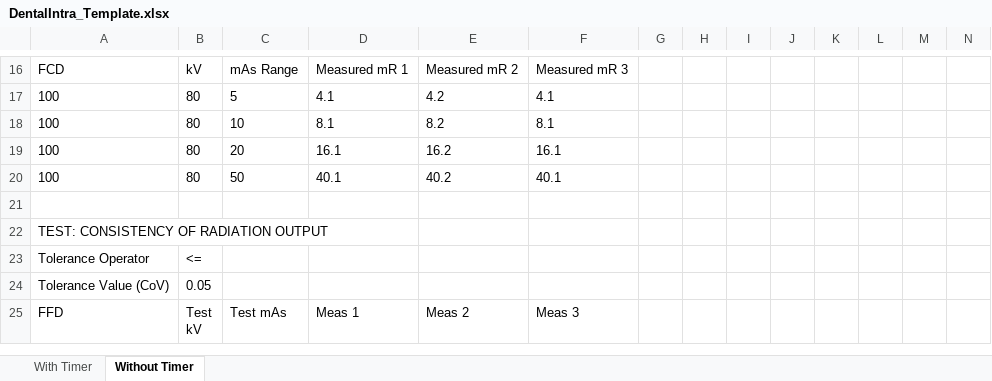
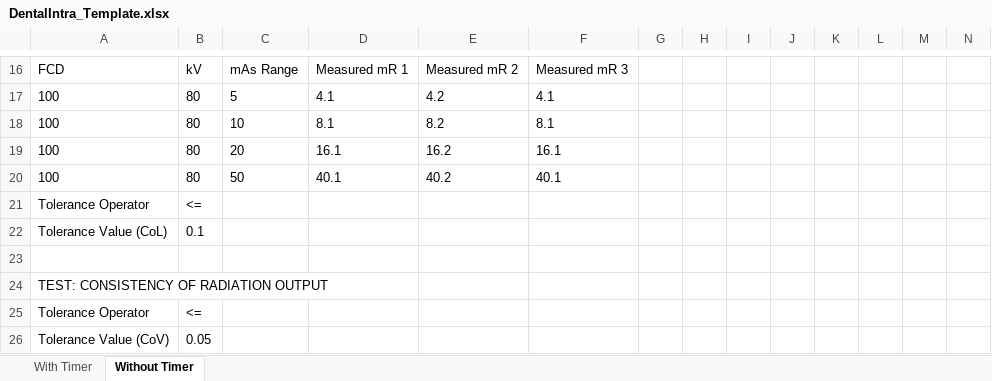
Before and after one commit to kodstechnologies/anteso-frontend, an Excel workbook: public/templates/DentalIntra_Template.xlsx, sheet Without Timer, drawn as a sheet; only a part is shown, gaps mark what is left out; the shorter side is filled out with more unchanged rows; values as stored, in another font and other column widths than the file's, no borders; the diff names each change by its address in the sheet, - before the commit and + after, or states it on an @@ line.

```diff
--- a/public/templates/DentalIntra_Template.xlsx (sheet Without Timer)
+++ b/public/templates/DentalIntra_Template.xlsx (sheet Without Timer)
+row 21: Tolerance Operator | <=
+row 22: Tolerance Value (CoL) | 0.1
```
Also changed, not shown: public/templates/DentalHandHeld_Template.xlsx, public/templates/DentalHandHeld_Test_Data_Template_NoTimer.xlsx, 31 other files.
